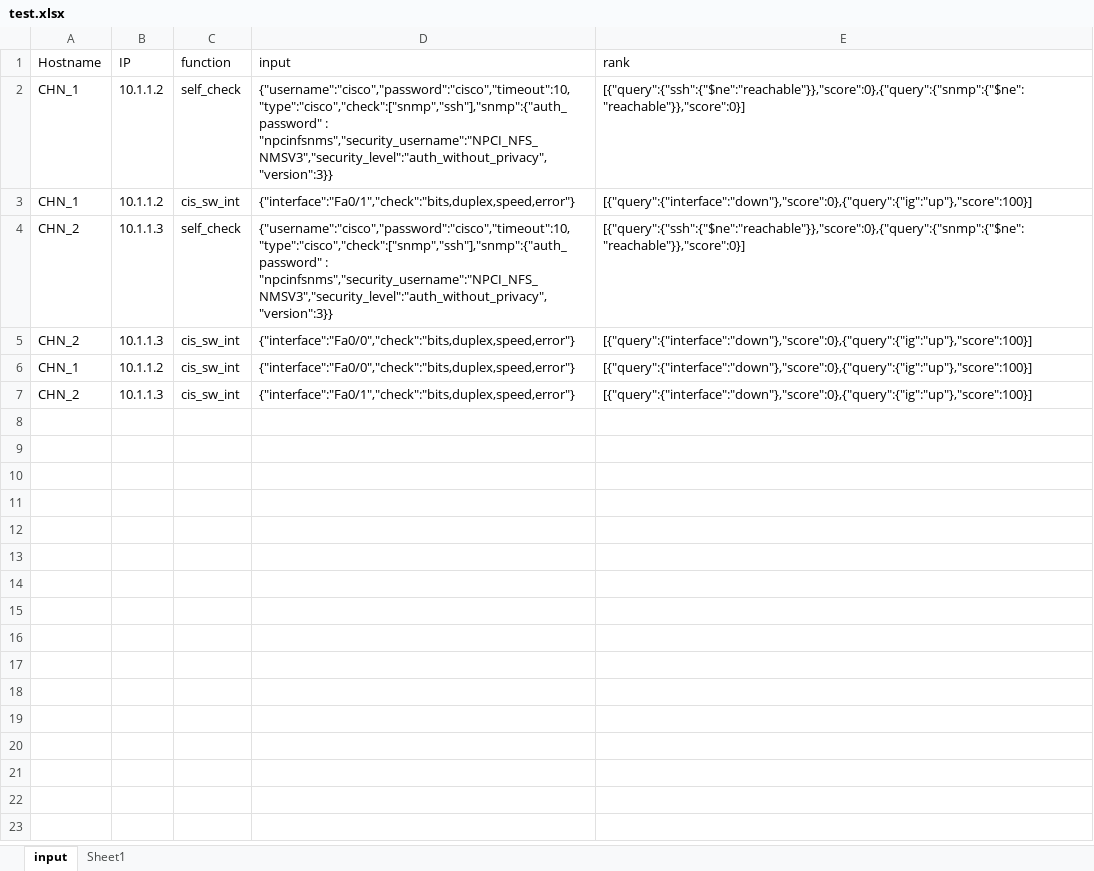
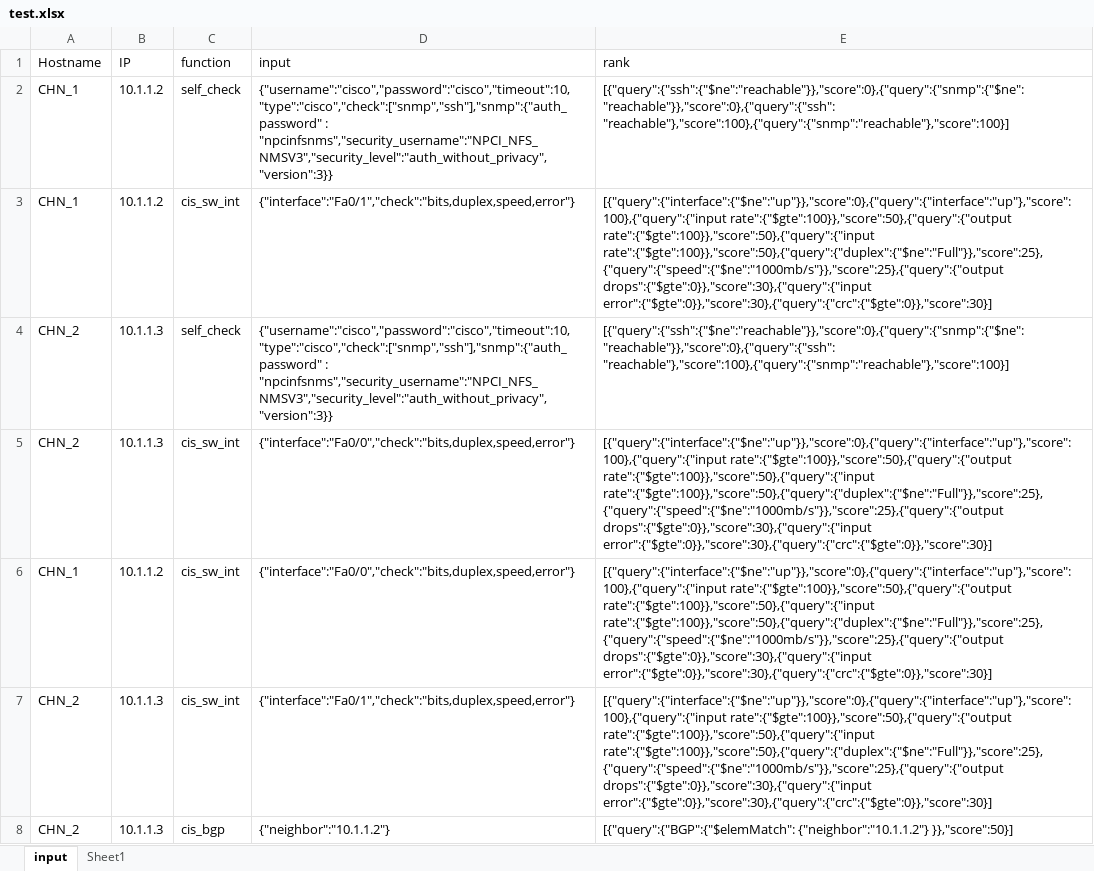
Before and after one commit to GowthamSaminathan/gowtham-webex, an Excel workbook: input_file/test.xlsx, sheet input, drawn as a sheet; values as stored, in another font and other column widths than the file's, no borders; the diff names each change by its address in the sheet, - before the commit and + after, or states it on an @@ line.

```diff
--- a/input_file/test.xlsx (sheet input)
+++ b/input_file/test.xlsx (sheet input)
-E2 (rank): [{"query":{"ssh":{"$ne":"reachable"}},"score":0},{"query":{"snmp":{"$ne":"reachable"}},"score":0}]
+E2 (rank): [{"query":{"ssh":{"$ne":"reachable"}},"score":0},{"query":{"snmp":{"$ne":"reachable"}},"score":0},{"query":{"ssh": "reachable"},"score":100},{"query":{"snmp":"reachable"},"score":100}]
-E3 (rank): [{"query":{"interface":"down"},"score":0},{"query":{"ig":"up"},"score":100}]
+E3 (rank): [{"query":{"interface":{"$ne":"up"}},"score":0},{"query":{"interface":"up"},"score":100},{"query":{"input rate":{"$gte":100}},"score":50},{"query":{"output rate":{"$gte":100}},"score":50},{"query":{"input rate":{"$gte":100}},"score":50},{"query":{"duplex":{"$ne":"Full"}},"score":25},{"query":{"speed":{"$ne":"1000mb/s"}},"score":25},{"query":{"output drops":{"$gte":0}},"score":30},{"query":{"input error":{"$gte":0}},"score":30},{"query":{"crc":{"$gte":0}},"score":30}]
-E4 (rank): [{"query":{"ssh":{"$ne":"reachable"}},"score":0},{"query":{"snmp":{"$ne":"reachable"}},"score":0}]
+E4 (rank): [{"query":{"ssh":{"$ne":"reachable"}},"score":0},{"query":{"snmp":{"$ne":"reachable"}},"score":0},{"query":{"ssh": "reachable"},"score":100},{"query":{"snmp":"reachable"},"score":100}]
-E5:E7 (rank): [{"query":{"interface":"down"},"score":0},{"query":{"ig":"up"},"score":100}]
+E5:E7 (rank): [{"query":{"interface":{"$ne":"up"}},"score":0},{"query":{"interface":"up"},"score":100},{"query":{"input rate":{"$gte":100}},"score":50},{"query":{"output rate":{"$gte":100}},"score":50},{"query":{"input rate":{"$gte":100}},"score":50},{"query":{"duplex":{"$ne":"Full"}},"score":25},{"query":{"speed":{"$ne":"1000mb/s"}},"score":25},{"query":{"output drops":{"$gte":0}},"score":30},{"query":{"input error":{"$gte":0}},"score":30},{"query":{"crc":{"$gte":0}},"score":30}]
+row 8: CHN_2 | 10.1.1.3 | cis_bgp | {"neighbor":"10.1.1.2"} | [{"query":{"BGP":{"$elemMatch": {"neighbor":"10.1.1.2"} }},"score":50}]
```
Also changed, not shown: 23 other files.
